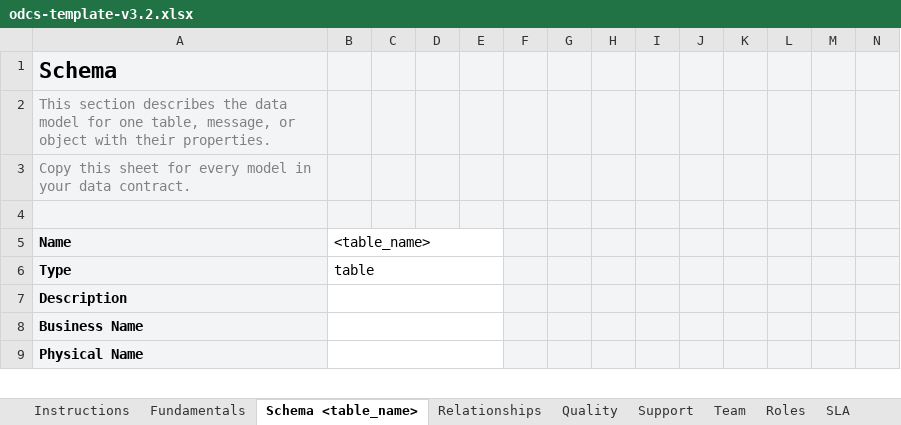
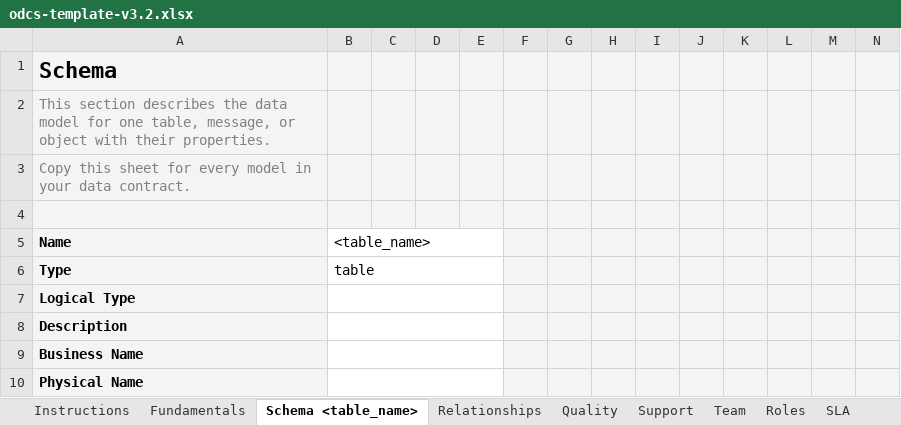
Before and after one commit to datacontract/open-data-contract-standard-excel-template, an Excel workbook: odcs-template-v3.2.xlsx, sheet Schema <table_name>, drawn as a sheet; only a part is shown; values as stored, in another font and other column widths than the file's, no borders; rows hold the shown columns only; the diff names each change by its address in the sheet, - before the commit and + after, or states it on an @@ line.

```diff
--- a/odcs-template-v3.2.xlsx (sheet Schema <table_name>)
+++ b/odcs-template-v3.2.xlsx (sheet Schema <table_name>)
+row 7: Logical Type
```
Also changed, not shown: examples/full-odcs-3.2.xlsx, examples/shipments-odcs.xlsx, 1 other file.
